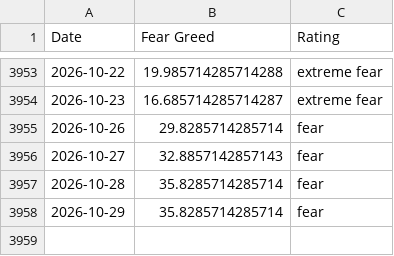
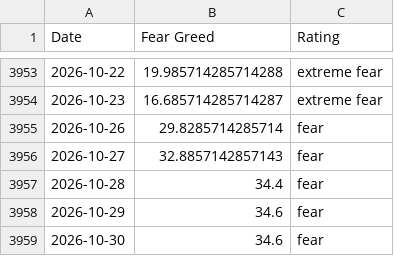
Before and after one commit to darrencjh8/fear-greed-data, a CSV file: fear-greed.csv, drawn as a sheet; only a part is shown, gaps mark what is left out.

```diff
--- a/fear-greed.csv
+++ b/fear-greed.csv
@@ -3956,3 +3956,4 @@ Date,Fear Greed,Rating
 2026-10-27,32.8857142857143,fear
-2026-10-28,35.8285714285714,fear
-2026-10-29,35.8285714285714,fear
+2026-10-28,34.4,fear
+2026-10-29,34.6,fear
+2026-10-30,34.6,fear
```
Also changed, not shown: datasets/cnn_fear_greed.csv, 1 other file.
